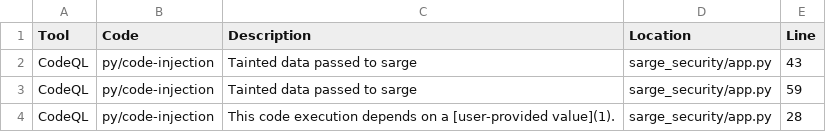
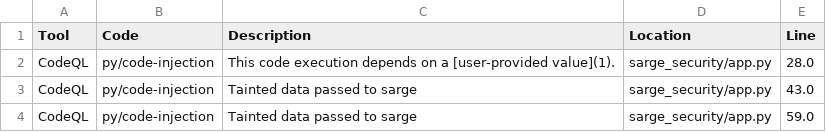
Before and after one commit to smelc/sarge-security-codeql, a CSV file: .github/codeql/golden.csv, drawn as a sheet.

Commit message:
QoL change: sort golden file

```diff
--- a/.github/codeql/golden.csv
+++ b/.github/codeql/golden.csv
@@ -1,4 +1,4 @@
 Tool,Code,Description,Location,Line
-CodeQL,py/code-injection,Tainted data passed to sarge,sarge_security/app.py,43
-CodeQL,py/code-injection,Tainted data passed to sarge,sarge_security/app.py,59
-CodeQL,py/code-injection,This code execution depends on a [user-provided value](1).,sarge_security/app.py,28
+CodeQL,py/code-injection,This code execution depends on a [user-provided value](1).,sarge_security/app.py,28.0
+CodeQL,py/code-injection,Tainted data passed to sarge,sarge_security/app.py,43.0
+CodeQL,py/code-injection,Tainted data passed to sarge,sarge_security/app.py,59.0
```
Also changed, not shown: 2 other files.
